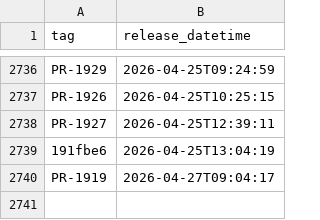
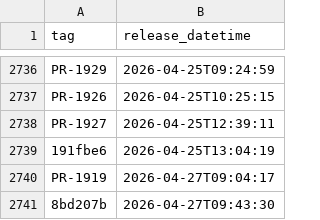
Before and after one commit to uk-gov-mirror/nhsdigital.electronic-prescription-service-clinical-prescription-tracker, a CSV file: _data/internal-dev_deployments.csv, drawn as a sheet; only a part is shown, gaps mark what is left out.

```diff
--- a/_data/internal-dev_deployments.csv
+++ b/_data/internal-dev_deployments.csv
@@ -2740 +2740,2 @@ PR-1927,2026-04-25T12:39:11
 PR-1919,2026-04-27T09:04:17
+8bd207b,2026-04-27T09:43:30
```
Also changed, not shown: 1 other file.
